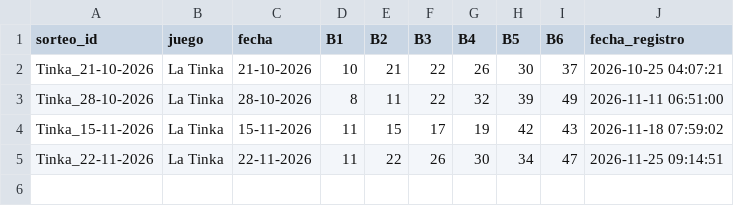
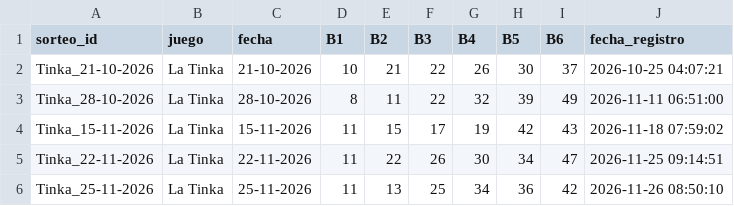
Before and after one commit to LartShark/Recolectorpi, a CSV file: historial_loterias_peru.csv, drawn as a sheet; the diff names each change by its address in the sheet, - before the commit and + after, or states it on an @@ line.

```diff
--- a/historial_loterias_peru.csv
+++ b/historial_loterias_peru.csv
+row 6: Tinka_25-11-2026 | La Tinka | 25-11-2026 | 11 | 13 | 25 | 34 | 36 | 42 | 2026-11-26 08:50:10
```
Also changed, not shown: historial_futbol_ev.csv.
